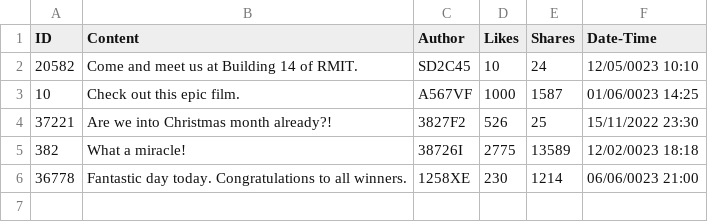
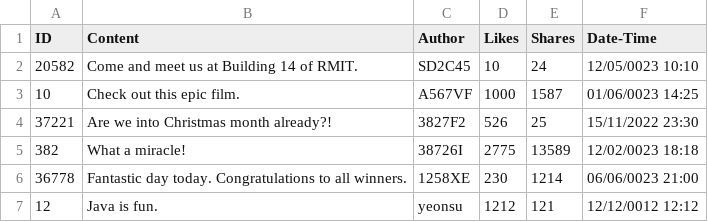
Before and after one commit to Yeonsu-Sim/Further-Programming, a CSV file: DataAnalyticsHub/db/posts.csv, drawn as a sheet.

Commit message:
add function - import posts from csv file

```diff
--- a/DataAnalyticsHub/db/posts.csv
+++ b/DataAnalyticsHub/db/posts.csv
@@ -6 +6,2 @@ ID,Content,Author,Likes,Shares,Date-Time
 36778,Fantastic day today. Congratulations to all winners.,1258XE,230,1214,06/06/0023 21:00
+12,Java is fun.			,yeonsu,1212,121,12/12/0012 12:12
```
Also changed, not shown: 16 other files.
